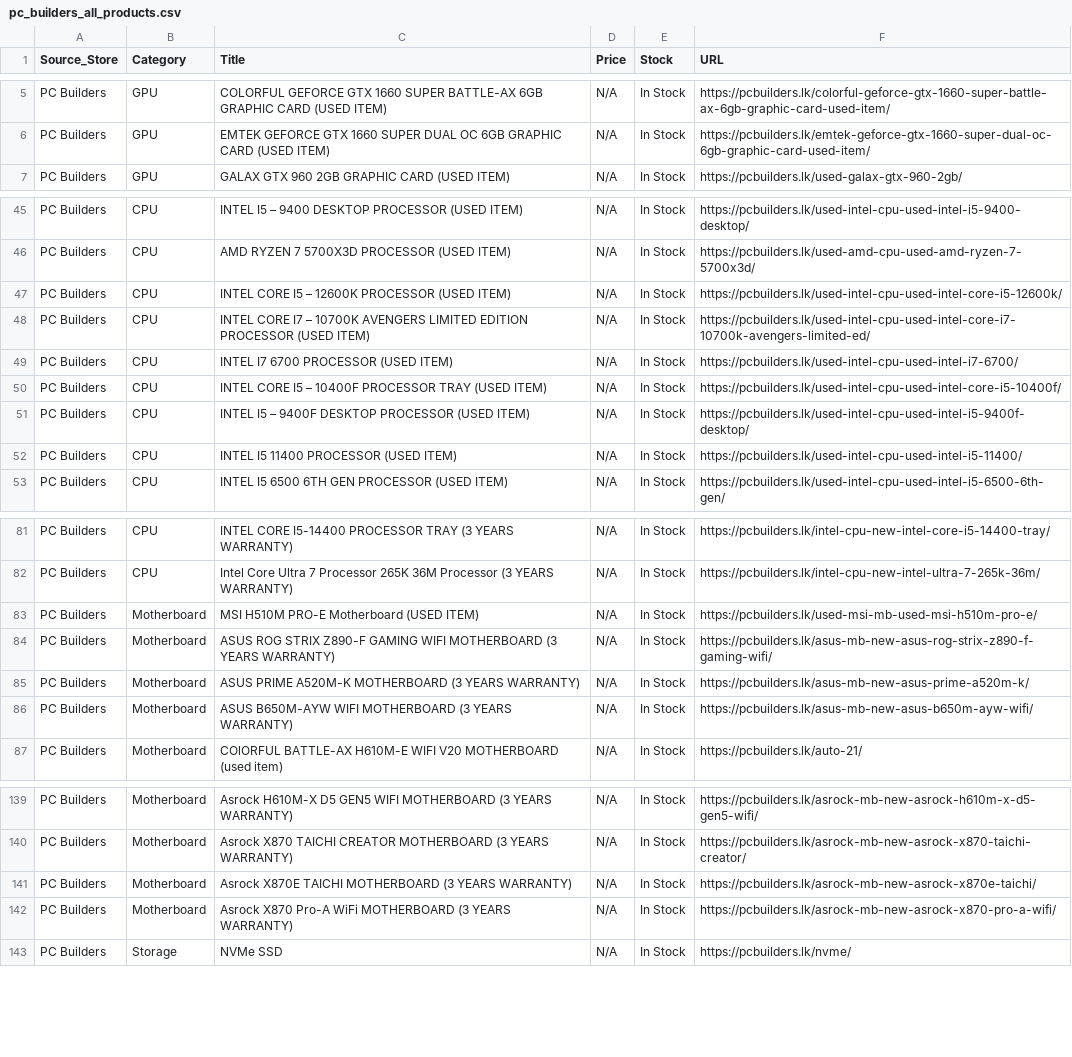
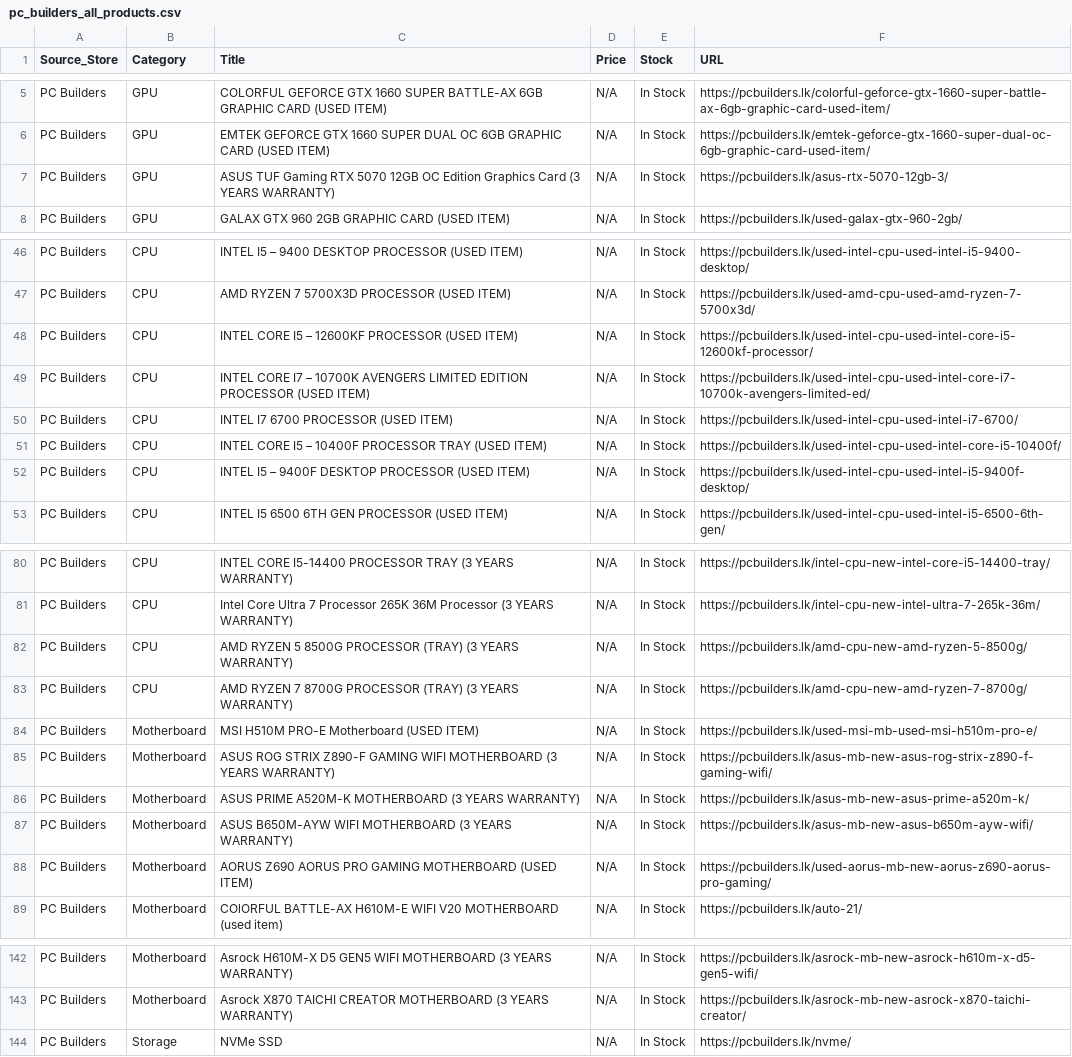
Before and after one commit to ChalanaDilshan/rig-recon, a CSV file: data/raw/pc_builders_all_products.csv, drawn as a sheet; only a part is shown, gaps mark what is left out; the diff covers the shown part only.

```diff
--- a/data/raw/pc_builders_all_products.csv
+++ b/data/raw/pc_builders_all_products.csv
@@ -6,2 +6,3 @@ PC Builders,GPU,COLORFUL GEFORCE GTX 1660 SUPER BATTLE-AX 6GB GRAPHIC CARD (USED
 PC Builders,GPU,EMTEK GEFORCE GTX 1660 SUPER DUAL OC 6GB GRAPHIC CARD (USED ITEM),N/A,In Stock,https://pcbuilders.lk/emtek-geforce-gtx-1660-super-dual-oc-6gb-graphic-card-used-item/
+PC Builders,GPU,ASUS TUF Gaming RTX 5070 12GB OC Edition Graphics Card (3 YEARS WARRANTY),N/A,In Stock,https://pcbuilders.lk/asus-rtx-5070-12gb-3/
 PC Builders,GPU,GALAX GTX 960 2GB GRAPHIC CARD (USED ITEM),N/A,In Stock,https://pcbuilders.lk/used-galax-gtx-960-2gb/
@@ -46,3 +47,3 @@ PC Builders,CPU,INTEL I5 – 9400 DESKTOP PROCESSOR (USED ITEM),N/A,In Stock,htt
 PC Builders,CPU,AMD RYZEN 7 5700X3D PROCESSOR (USED ITEM),N/A,In Stock,https://pcbuilders.lk/used-amd-cpu-used-amd-ryzen-7-5700x3d/
-PC Builders,CPU,INTEL CORE I5 – 12600K PROCESSOR (USED ITEM),N/A,In Stock,https://pcbuilders.lk/used-intel-cpu-used-intel-core-i5-12600k/
+PC Builders,CPU,INTEL CORE I5 – 12600KF PROCESSOR (USED ITEM),N/A,In Stock,https://pcbuilders.lk/used-intel-cpu-used-intel-core-i5-12600kf-processor/
 PC Builders,CPU,INTEL CORE I7 – 10700K AVENGERS LIMITED EDITION PROCESSOR (USED ITEM),N/A,In Stock,https://pcbuilders.lk/used-intel-cpu-used-intel-core-i7-10700k-avengers-limited-ed/
@@ -51,3 +52,2 @@ PC Builders,CPU,INTEL CORE I5 – 10400F PROCESSOR TRAY (USED ITEM),N/A,In Stock
 PC Builders,CPU,INTEL I5 – 9400F DESKTOP PROCESSOR (USED ITEM),N/A,In Stock,https://pcbuilders.lk/used-intel-cpu-used-intel-i5-9400f-desktop/
-PC Builders,CPU,INTEL I5 11400 PROCESSOR (USED ITEM),N/A,In Stock,https://pcbuilders.lk/used-intel-cpu-used-intel-i5-11400/
 PC Builders,CPU,INTEL I5 6500 6TH GEN PROCESSOR (USED ITEM),N/A,In Stock,https://pcbuilders.lk/used-intel-cpu-used-intel-i5-6500-6th-gen/
@@ -82,2 +81,4 @@ PC Builders,CPU,INTEL CORE I5-14400 PROCESSOR TRAY (3 YEARS WARRANTY),N/A,In Sto
 PC Builders,CPU,Intel Core Ultra 7 Processor 265K 36M Processor (3 YEARS WARRANTY),N/A,In Stock,https://pcbuilders.lk/intel-cpu-new-intel-ultra-7-265k-36m/
+PC Builders,CPU,AMD RYZEN 5 8500G PROCESSOR (TRAY) (3 YEARS WARRANTY),N/A,In Stock,https://pcbuilders.lk/amd-cpu-new-amd-ryzen-5-8500g/
+PC Builders,CPU,AMD RYZEN 7 8700G PROCESSOR (TRAY) (3 YEARS WARRANTY),N/A,In Stock,https://pcbuilders.lk/amd-cpu-new-amd-ryzen-7-8700g/
 PC Builders,Motherboard,MSI H510M PRO-E Motherboard (USED ITEM),N/A,In Stock,https://pcbuilders.lk/used-msi-mb-used-msi-h510m-pro-e/
@@ -86,2 +87,3 @@ PC Builders,Motherboard,ASUS PRIME A520M-K MOTHERBOARD (3 YEARS WARRANTY),N/A,In
 PC Builders,Motherboard,ASUS B650M-AYW WIFI MOTHERBOARD (3 YEARS WARRANTY),N/A,In Stock,https://pcbuilders.lk/asus-mb-new-asus-b650m-ayw-wifi/
+PC Builders,Motherboard,AORUS Z690 AORUS PRO GAMING MOTHERBOARD (USED ITEM),N/A,In Stock,https://pcbuilders.lk/used-aorus-mb-new-aorus-z690-aorus-pro-gaming/
 PC Builders,Motherboard,COlORFUL BATTLE-AX H610M-E WIFI V20 MOTHERBOARD (used item),N/A,In Stock,https://pcbuilders.lk/auto-21/
@@ -140,4 +143,2 @@ PC Builders,Motherboard,Asrock H610M-X D5 GEN5 WIFI MOTHERBOARD (3 YEARS WARRANT
 PC Builders,Motherboard,Asrock X870 TAICHI CREATOR MOTHERBOARD (3 YEARS WARRANTY),N/A,In Stock,https://pcbuilders.lk/asrock-mb-new-asrock-x870-taichi-creator/
-PC Builders,Motherboard,Asrock X870E TAICHI MOTHERBOARD (3 YEARS WARRANTY),N/A,In Stock,https://pcbuilders.lk/asrock-mb-new-asrock-x870e-taichi/
-PC Builders,Motherboard,Asrock X870 Pro-A WiFi MOTHERBOARD (3 YEARS WARRANTY),N/A,In Stock,https://pcbuilders.lk/asrock-mb-new-asrock-x870-pro-a-wifi/
 PC Builders,Storage,NVMe SSD,N/A,In Stock,https://pcbuilders.lk/nvme/
```
Also changed, not shown: 2 added rows and 1 removed row elsewhere in this file, data/raw/game_street_all_products.csv, data/raw/nanotek_all_products.csv, 5 other files.
